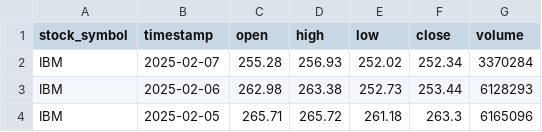
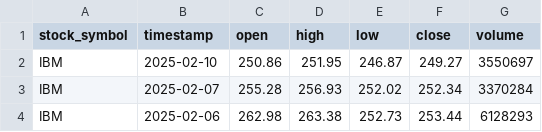
Before and after one commit to Mohammadtalha3/Stock-market-Analysis, a CSV file: daily_stock_data_automated.csv, drawn as a sheet; only a part is shown; the shorter side is filled out with more unchanged rows.

```diff
--- a/daily_stock_data_automated.csv
+++ b/daily_stock_data_automated.csv
@@ -1,2 +1,3 @@
 stock_symbol,timestamp,open,high,low,close,volume
+IBM,2025-02-10,250.86,251.95,246.87,249.27,3550697
 IBM,2025-02-07,255.28,256.93,252.02,252.34,3370284
```
Also changed, not shown: intraday_stock_data-automated.csv, 5 other files.
